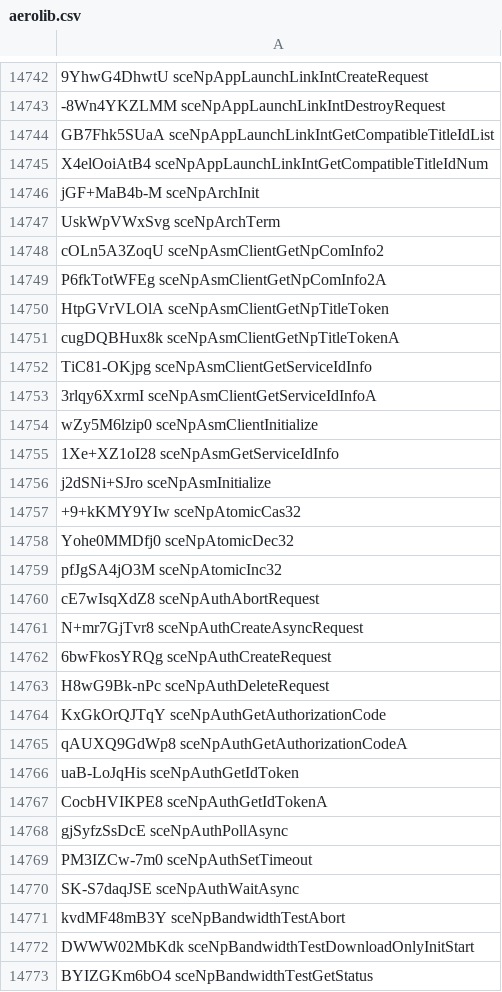
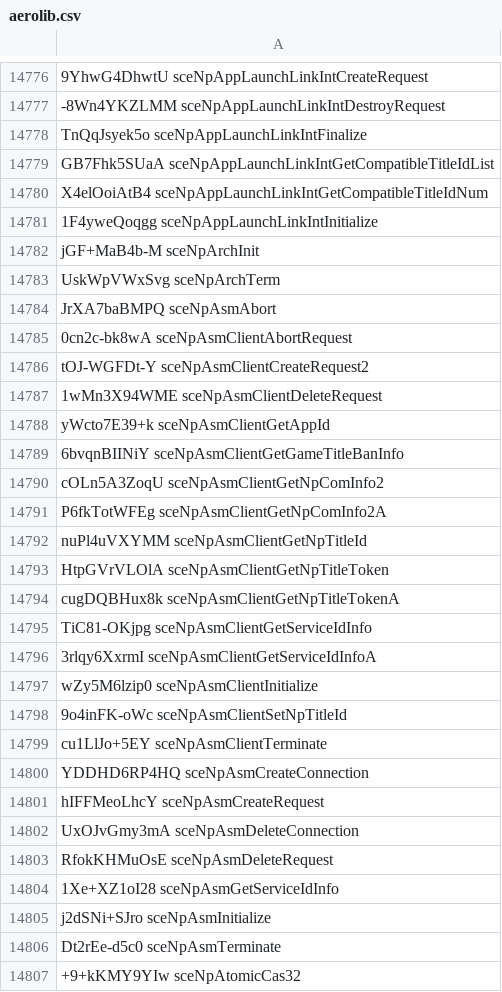
Before and after one commit to SocraticBliss/ps4_module_loader, a CSV file: aerolib.csv, drawn as a sheet; only a part is shown, gaps mark what is left out; the shorter side is filled out with more unchanged rows; the diff covers the shown part only; the diff names each change by its address in the sheet, - before the commit and + after, or states it on an @@ line.

Commit message:
Update aerolib.csv

```diff
--- a/aerolib.csv
+++ b/aerolib.csv
+row 14778: TnQqJsyek5o sceNpAppLaunchLinkIntFinalize
+row 14781: 1F4yweQoqgg sceNpAppLaunchLinkIntInitialize
+row 14784: JrXA7baBMPQ sceNpAsmAbort
+row 14785: 0cn2c-bk8wA sceNpAsmClientAbortRequest
+row 14786: tOJ-WGFDt-Y sceNpAsmClientCreateRequest2
+row 14787: 1wMn3X94WME sceNpAsmClientDeleteRequest
+row 14788: yWcto7E39+k sceNpAsmClientGetAppId
+row 14789: 6bvqnBIINiY sceNpAsmClientGetGameTitleBanInfo
+row 14792: nuPl4uVXYMM sceNpAsmClientGetNpTitleId
+row 14798: 9o4inFK-oWc sceNpAsmClientSetNpTitleId
+row 14799: cu1LlJo+5EY sceNpAsmClientTerminate
+row 14800: YDDHD6RP4HQ sceNpAsmCreateConnection
+row 14801: hIFFMeoLhcY sceNpAsmCreateRequest
+row 14802: UxOJvGmy3mA sceNpAsmDeleteConnection
+row 14803: RfokKHMuOsE sceNpAsmDeleteRequest
+row 14806: Dt2rEe-d5c0 sceNpAsmTerminate
```
Also changed, not shown: 96 added rows elsewhere in this file.
